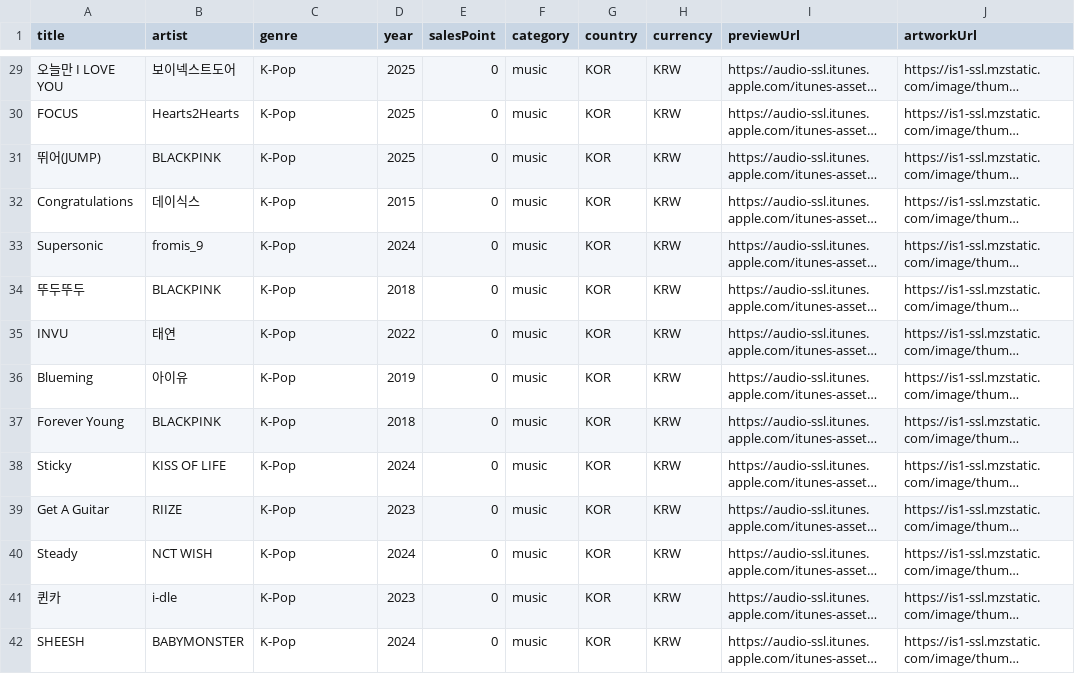
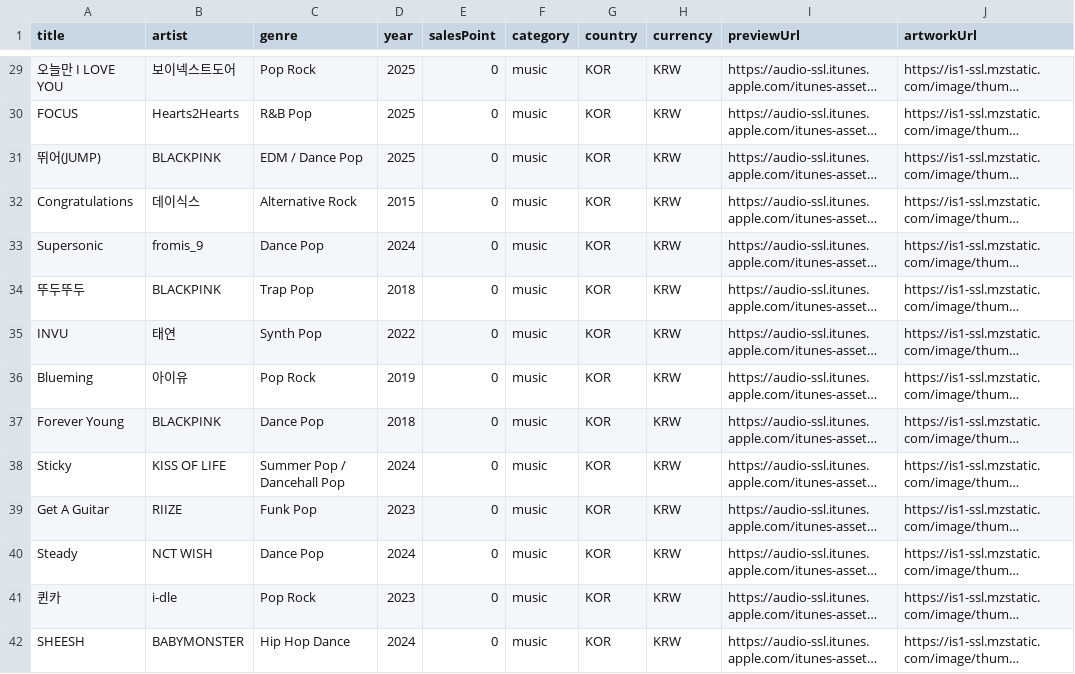
Before and after one commit to seoyeonkm/python_pjt, a CSV file: music_data.csv, drawn as a sheet; only a part is shown, gaps mark what is left out; long unchanged cells end in …; the diff covers the shown part only; the diff names each change by its address in the sheet, - before the commit and + after, or states it on an @@ line.

```diff
--- a/music_data.csv
+++ b/music_data.csv
-C29 (genre): K-Pop
+C29 (genre): Pop Rock
-C30 (genre): K-Pop
+C30 (genre): R&B Pop
-C31 (genre): K-Pop
+C31 (genre): EDM / Dance Pop
-C32 (genre): K-Pop
+C32 (genre): Alternative Rock
-C33 (genre): K-Pop
+C33 (genre): Dance Pop
-C34 (genre): K-Pop
+C34 (genre): Trap Pop
-C35 (genre): K-Pop
+C35 (genre): Synth Pop
-C36 (genre): K-Pop
+C36 (genre): Pop Rock
-C37 (genre): K-Pop
+C37 (genre): Dance Pop
-C38 (genre): K-Pop
+C38 (genre): Summer Pop / Dancehall Pop
-C39 (genre): K-Pop
+C39 (genre): Funk Pop
-C40 (genre): K-Pop
+C40 (genre): Dance Pop
-C41 (genre): K-Pop
+C41 (genre): Pop Rock
-C42 (genre): K-Pop
+C42 (genre): Hip Hop Dance
```
Also changed, not shown: 86 edited cells elsewhere in this file.
